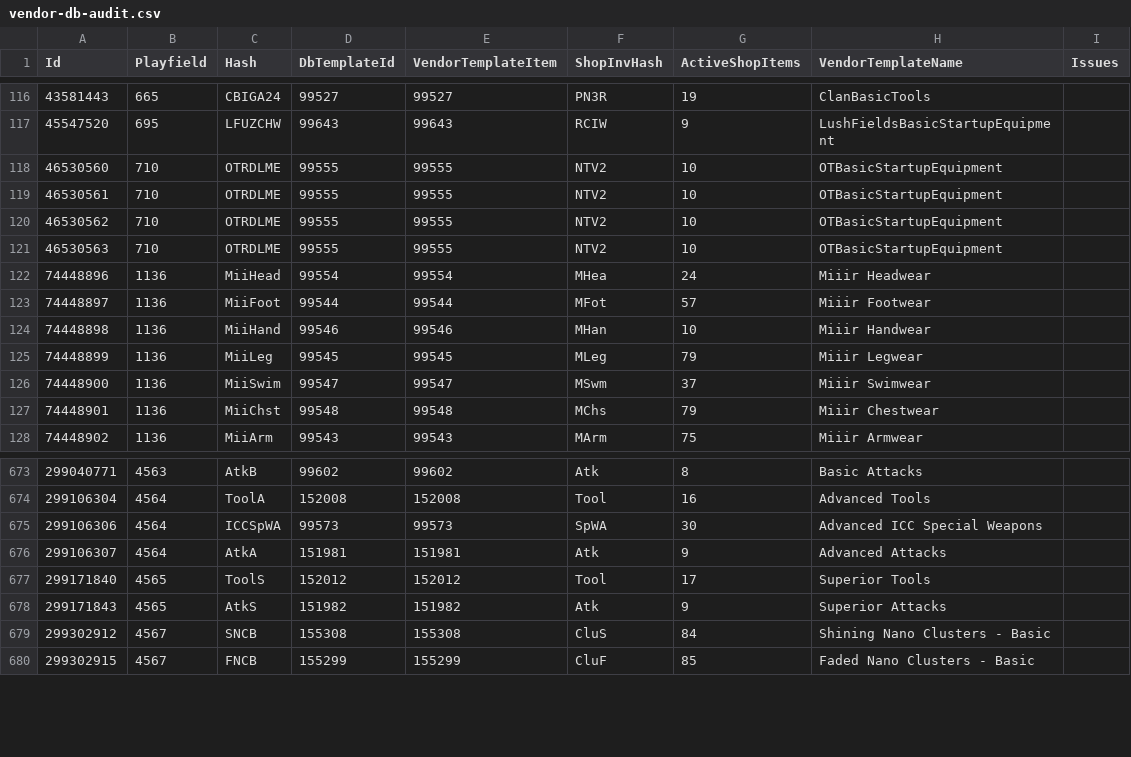
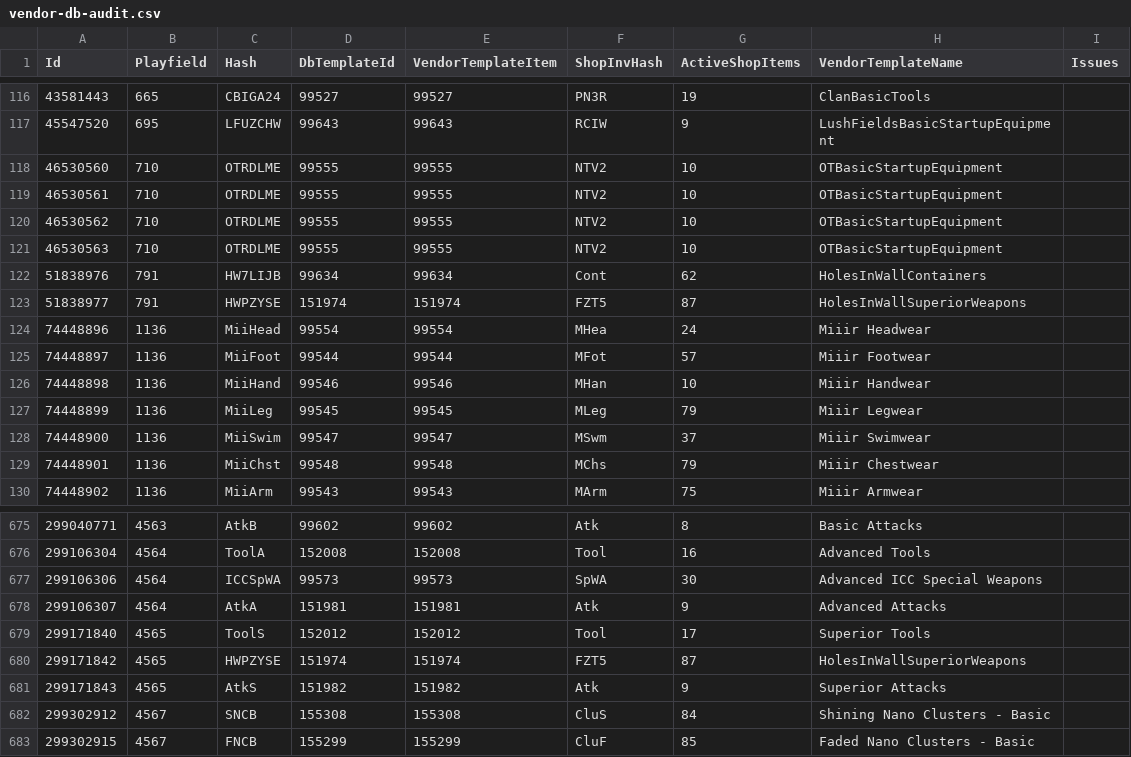
Before and after one commit to subarumike/AORebirth, a CSV file: tools-temp/current-client-data-verification/vendor-db-audit.csv, drawn as a sheet; only a part is shown, gaps mark what is left out; the diff names each change by its address in the sheet, - before the commit and + after, or states it on an @@ line.

```diff
--- a/tools-temp/current-client-data-verification/vendor-db-audit.csv
+++ b/tools-temp/current-client-data-verification/vendor-db-audit.csv
+row 122: 51838976 | 791 | HW7LIJB | 99634 | 99634 | Cont | 62 | HolesInWallContainers
+row 123: 51838977 | 791 | HWPZYSE | 151974 | 151974 | FZT5 | 87 | HolesInWallSuperiorWeapons
+row 680: 299171842 | 4565 | HWPZYSE | 151974 | 151974 | FZT5 | 87 | HolesInWallSuperiorWeapons
```
Also changed, not shown: tools-temp/current-client-data-verification/statel-vendor-coverage.csv, tools-temp/current-client-data-verification/vendor-scan-door-locations.csv, 12 other files.
